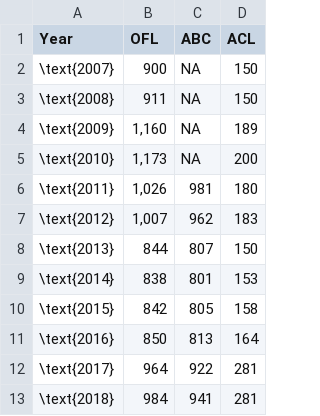
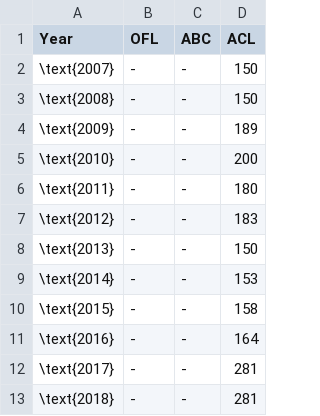
Before and after one commit to CWetzel/POP_2017, a CSV file: txt_files/ESF_Exec_mngmt_performance.csv, drawn as a sheet.

```diff
--- a/txt_files/ESF_Exec_mngmt_performance.csv
+++ b/txt_files/ESF_Exec_mngmt_performance.csv
@@ -1,13 +1,13 @@
 Year,OFL,ABC ,ACL
-\text{2007},900,NA,150
-\text{2008},911,NA,150
-\text{2009},"1,160",NA,189
-\text{2010},"1,173",NA,200
-\text{2011},"1,026",981,180
-\text{2012},"1,007",962,183
-\text{2013},844,807,150
-\text{2014},838,801,153
-\text{2015},842,805,158
-\text{2016},850,813,164
-\text{2017},964,922,281
-\text{2018},984,941,281
+\text{2007},-,-,150
+\text{2008},-,-,150
+\text{2009},-,-,189
+\text{2010},-,-,200
+\text{2011},-,-,180
+\text{2012},-,-,183
+\text{2013},-,-,150
+\text{2014},-,-,153
+\text{2015},-,-,158
+\text{2016},-,-,164
+\text{2017},-,-,281
+\text{2018},-,-,281
```
Also changed, not shown: r4ss/plots_mod1/plotInfoTable_mod1_final.csv, txt_files/Sensitivity1.csv, 13 other files.
